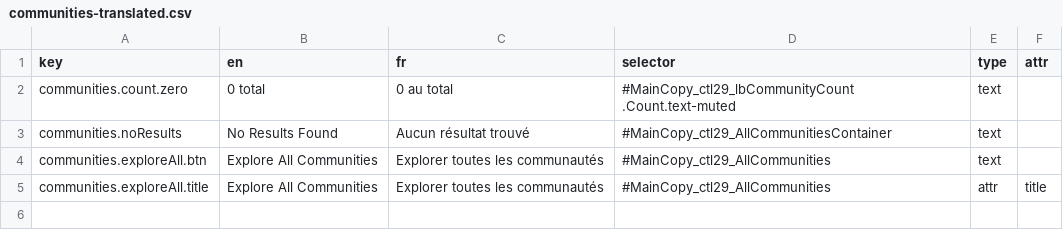
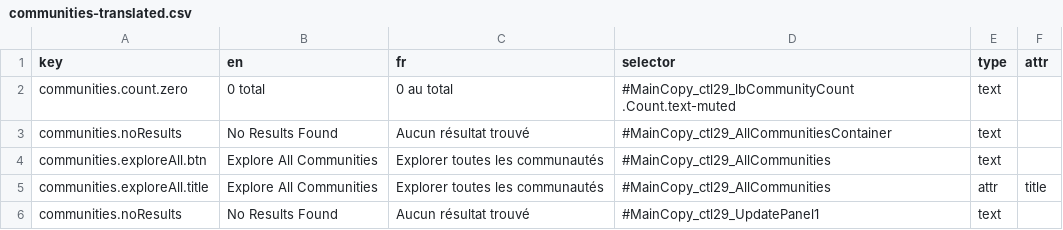
Before and after one commit to prospercanada/i18n-thrive, a CSV file: i18n-build/communities-translated.csv, drawn as a sheet; the diff names each change by its address in the sheet, - before the commit and + after, or states it on an @@ line.

```diff
--- a/i18n-build/communities-translated.csv
+++ b/i18n-build/communities-translated.csv
+row 6: communities.noResults | No Results Found | Aucun résultat trouvé | #MainCopy_ctl29_UpdatePanel1 | text
```
Also changed, not shown: 1 other file.
